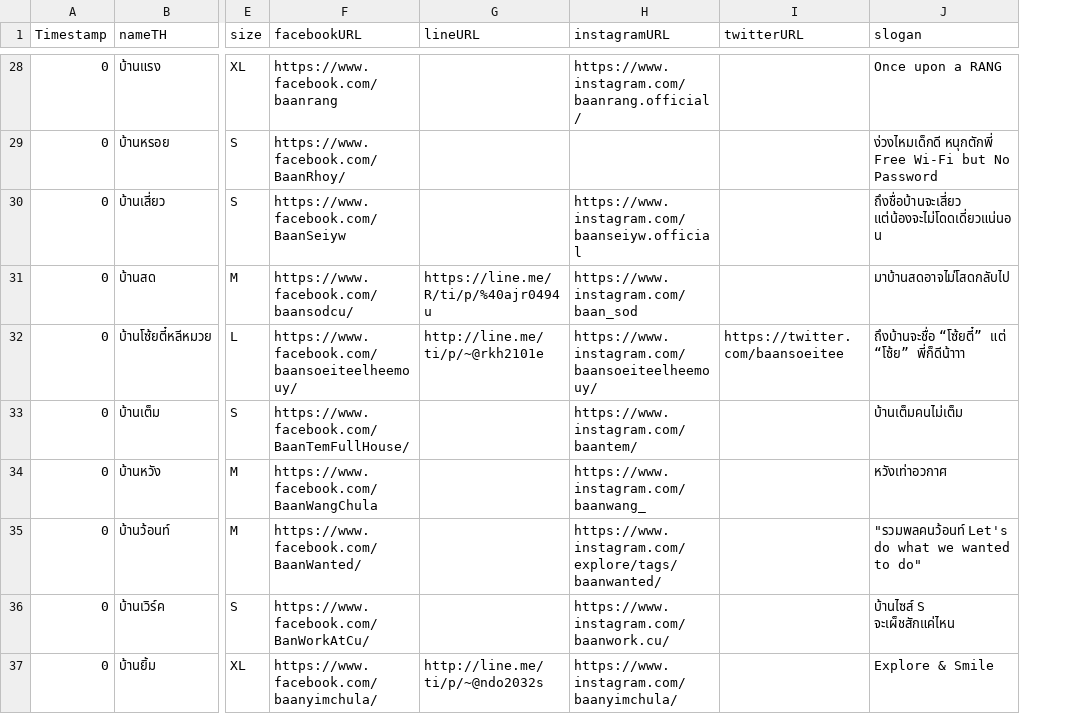
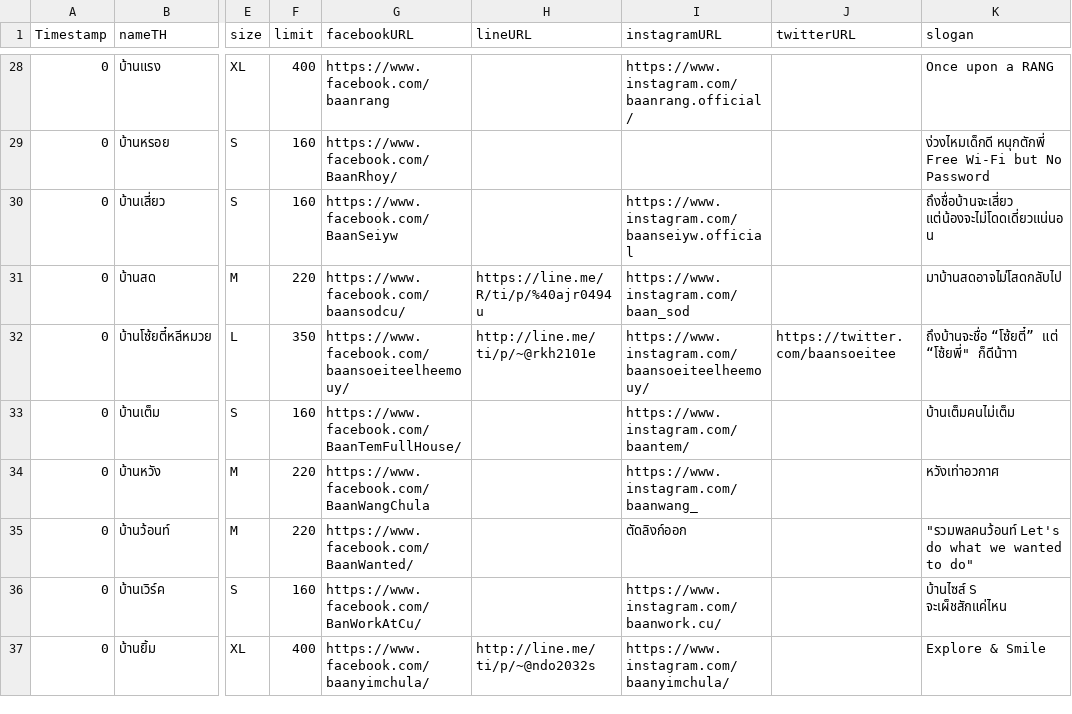
Before and after one commit to it-sgcu61/rnkm-frontend, a CSV file: src/others/house_data.csv, drawn as a sheet; only a part is shown, gaps mark what is left out; addresses are those after the commit; the diff covers the shown part only; the diff names each change by its address in the sheet, - before the commit and + after, or states it on an @@ line.

Commit message:
add next button & new columns break point

```diff
--- a/src/others/house_data.csv
+++ b/src/others/house_data.csv
+column F (limit), rows 28-37: 400 | 160 | 160 | 220 | 350 | 160 | 220 | 220 | 160 | 400
-K32 (slogan): …“โซ้ยตี๋” แต่ “โซ้ย” พี่ก็ดีน้าาา
+K32 (slogan): …“โซ้ยตี๋” แต่ “โซ้ยพี่" ก็ดีน้าาา
-I35 (instagramURL): https://www.instagram.com/explore/tags/baanwanted/
+I35 (instagramURL): ตัดลิงก์ออก
```
Also changed, not shown: 14 edited cells elsewhere in this file, 1 other file.
